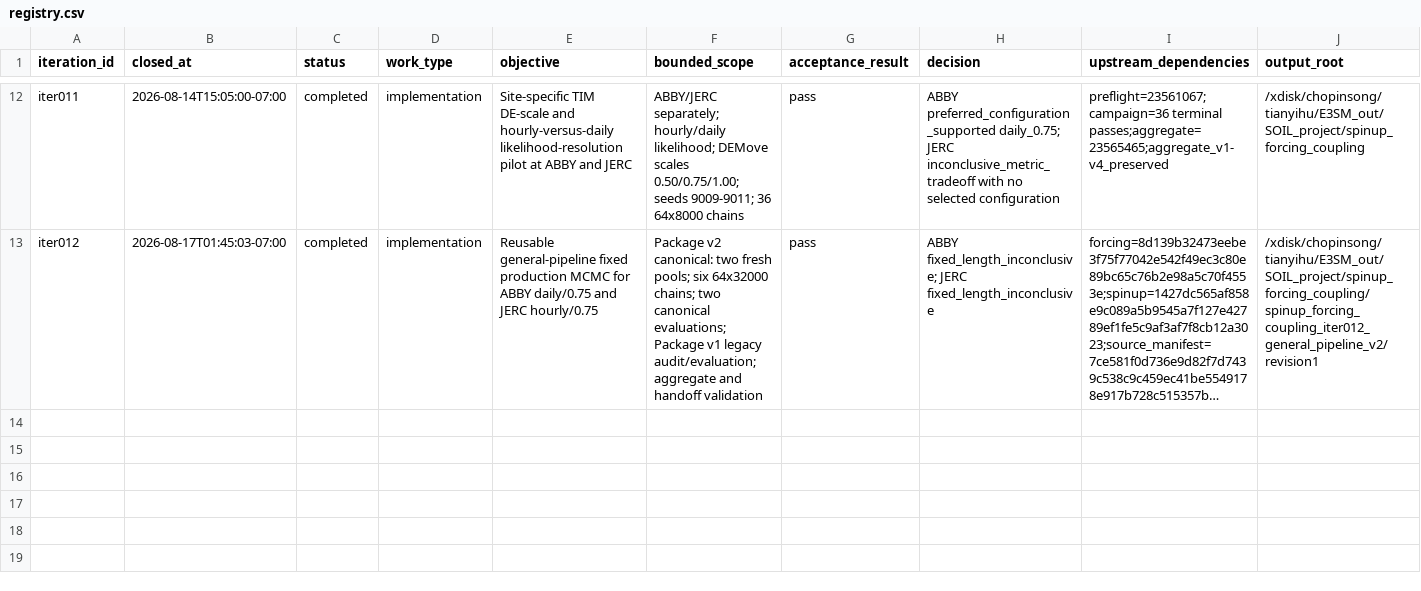
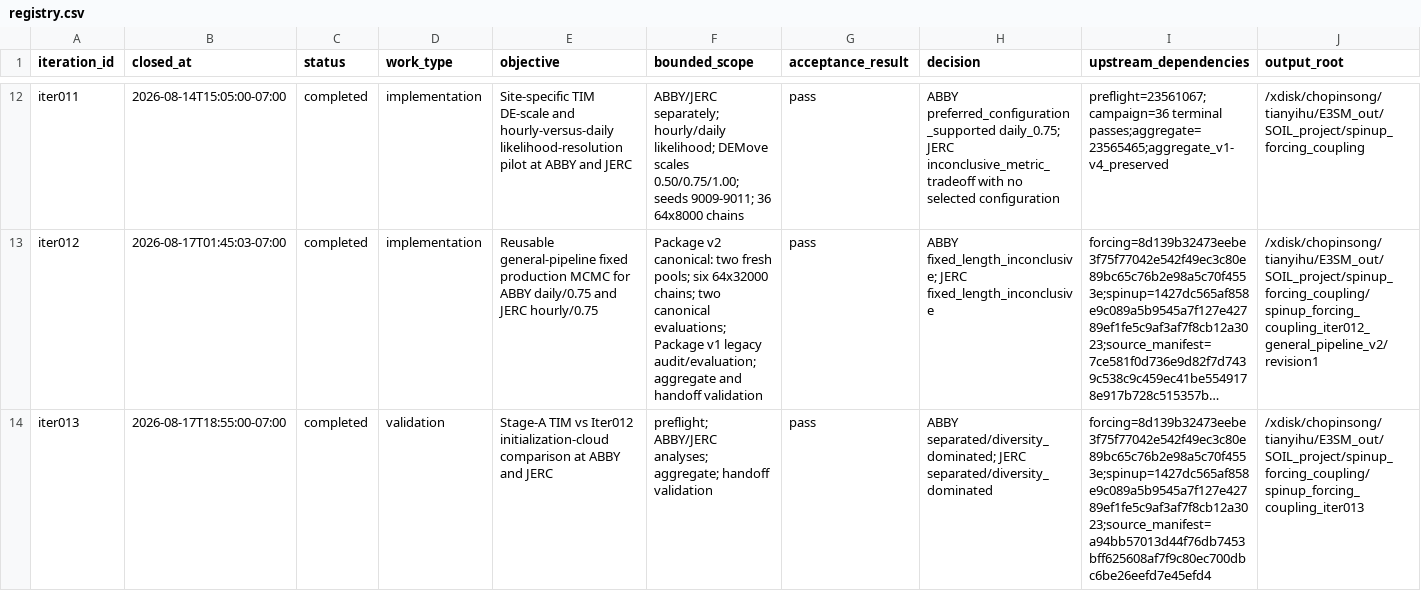
Before and after one commit to TianyiHu123/elm-olmt, a CSV file: development/spinup_forcing_coupling/registry.csv, drawn as a sheet; only a part is shown, gaps mark what is left out; long unchanged cells end in …; rows hold the shown columns only; the diff names each change by its address in the sheet, - before the commit and + after, or states it on an @@ line.

```diff
--- a/development/spinup_forcing_coupling/registry.csv
+++ b/development/spinup_forcing_coupling/registry.csv
+row 14: iter013 | 2026-08-17T18:55:00-07:00 | completed | validation | Stage-A TIM vs Iter012 initialization-cloud comparison at ABBY and JERC | preflight; ABBY/JERC analyses; aggregate; handoff validation | pass | ABBY separated/diversity_dominated; JERC separated/diversity_dominated | forcing=8d139b32473eebe3f75f77042e542f49ec3c80e89bc65c76b2e98a5c70f4553e;spinup=1427dc565af858e9c089a5b9545a7f127e42789ef1fe5c9af3af7f8cb12a3023;source_manifest=a94bb57013d44f76db7453bff625608af7f9c80ec700dbc6be26eefd7e45efd4 | /xdisk/chopinsong/tianyihu/E3SM_out/SOIL_project/spinup_forcing_coupling/spinup_forcing_coupling_iter013
```
Also changed, not shown: 26 other files.
